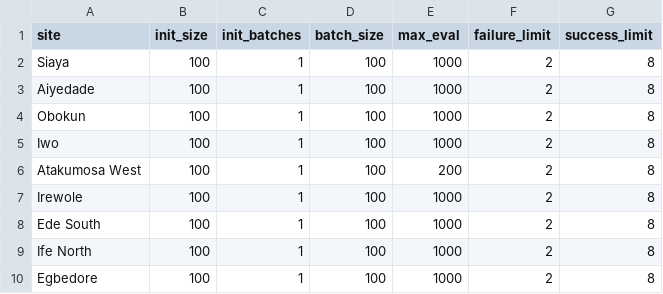
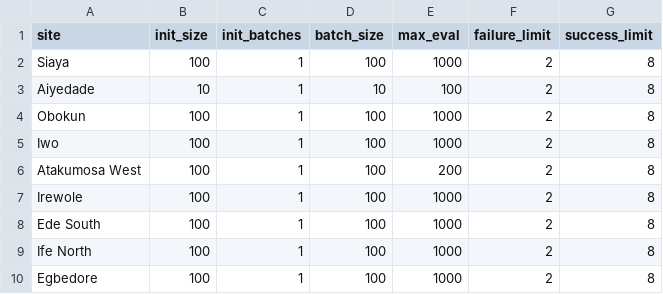
Before and after one commit to numalariamodeling/environment_calibration, a CSV file: simulation_inputs/calibration_coordinator.csv, drawn as a sheet.

```diff
--- a/simulation_inputs/calibration_coordinator.csv
+++ b/simulation_inputs/calibration_coordinator.csv
@@ -2,3 +2,3 @@ site,init_size,init_batches,batch_size,max_eval,failure_limit,success_limit
 Siaya,100,1,100,1000,2,8
-Aiyedade,100,1,100,1000,2,8
+Aiyedade,10,1,10,100,2,8
 Obokun,100,1,100,1000,2,8
```
Also changed, not shown: simulation_inputs/itn/Aiyedade_ITN.csv, 3 other files.
